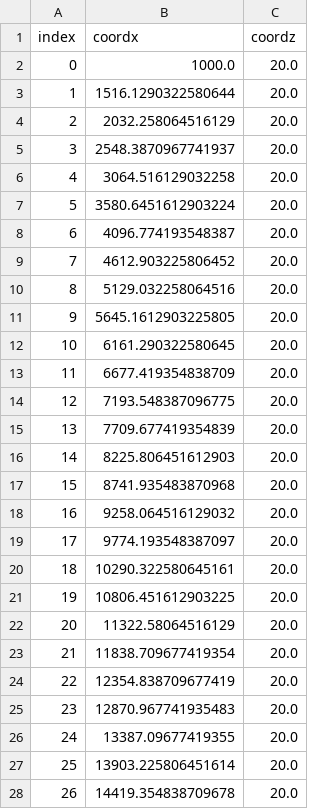
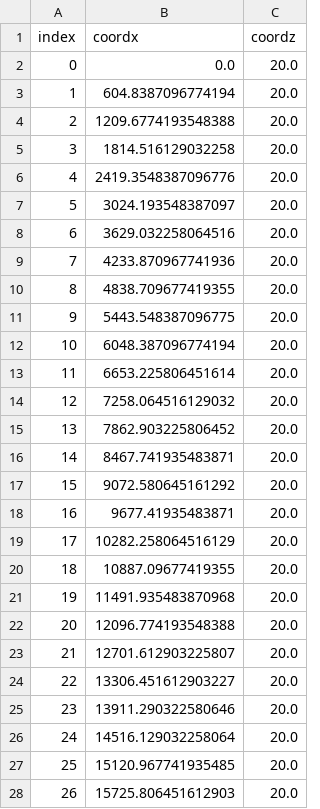
Before and after one commit to GISIS-UFF/SeismicModeling2D, a CSV file: inputs/sources.csv, drawn as a sheet; only a part is shown; the diff covers the shown part only.

```diff
--- a/inputs/sources.csv
+++ b/inputs/sources.csv
@@ -1,28 +1,28 @@
 index,coordx,coordz
-0,1000.0,20.0
-1,1516.1290322580644,20.0
-2,2032.258064516129,20.0
-3,2548.3870967741937,20.0
-4,3064.516129032258,20.0
-5,3580.6451612903224,20.0
-6,4096.774193548387,20.0
-7,4612.903225806452,20.0
-8,5129.032258064516,20.0
-9,5645.1612903225805,20.0
-10,6161.290322580645,20.0
-11,6677.419354838709,20.0
-12,7193.548387096775,20.0
-13,7709.677419354839,20.0
-14,8225.806451612903,20.0
-15,8741.935483870968,20.0
-16,9258.064516129032,20.0
-17,9774.193548387097,20.0
-18,10290.322580645161,20.0
-19,10806.451612903225,20.0
-20,11322.58064516129,20.0
-21,11838.709677419354,20.0
-22,12354.838709677419,20.0
-23,12870.967741935483,20.0
-24,13387.09677419355,20.0
-25,13903.225806451614,20.0
-26,14419.354838709678,20.0
+0,0.0,20.0
+1,604.8387096774194,20.0
+2,1209.6774193548388,20.0
+3,1814.516129032258,20.0
+4,2419.3548387096776,20.0
+5,3024.193548387097,20.0
+6,3629.032258064516,20.0
+7,4233.870967741936,20.0
+8,4838.709677419355,20.0
+9,5443.548387096775,20.0
+10,6048.387096774194,20.0
+11,6653.225806451614,20.0
+12,7258.064516129032,20.0
+13,7862.903225806452,20.0
+14,8467.741935483871,20.0
+15,9072.580645161292,20.0
+16,9677.41935483871,20.0
+17,10282.258064516129,20.0
+18,10887.09677419355,20.0
+19,11491.935483870968,20.0
+20,12096.774193548388,20.0
+21,12701.612903225807,20.0
+22,13306.451612903227,20.0
+23,13911.290322580646,20.0
+24,14516.129032258064,20.0
+25,15120.967741935485,20.0
+26,15725.806451612903,20.0
```
Also changed, not shown: 5 edited cells elsewhere in this file, inputs/receivers.csv, 8 other files.
